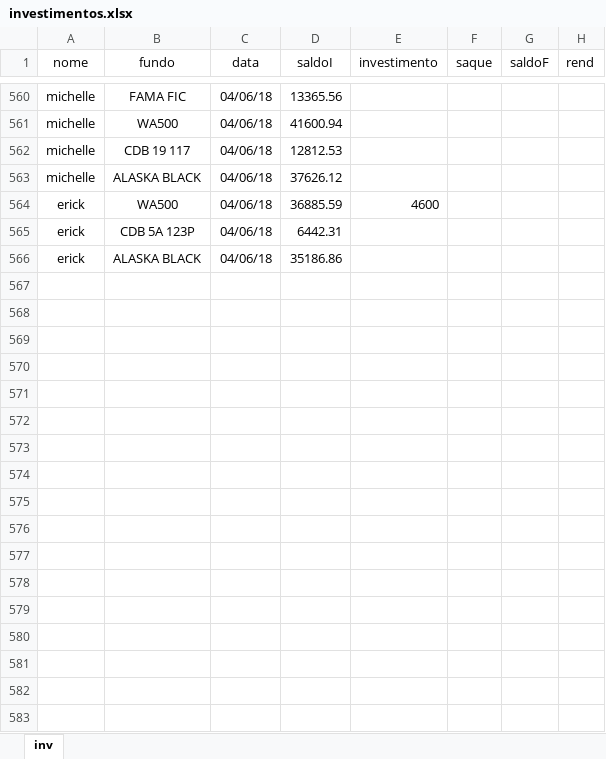
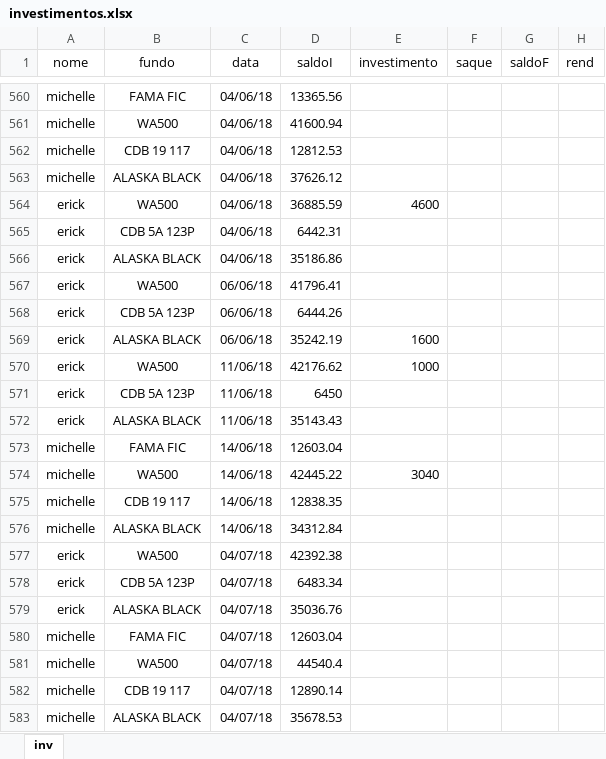
Before and after one commit to erickfis/personal-financial-investments, an Excel workbook: data/investimentos.xlsx, sheet inv, drawn as a sheet; only a part is shown, gaps mark what is left out; values as stored, in another font and other column widths than the file's, no borders; the diff names each change by its address in the sheet, - before the commit and + after, or states it on an @@ line.

Commit message:
data update

```diff
--- a/data/investimentos.xlsx (sheet inv)
+++ b/data/investimentos.xlsx (sheet inv)
+row 567: erick | WA500 | 06/06/18 | 41796.41
+row 568: erick | CDB 5A 123P | 06/06/18 | 6444.26
+row 569: erick | ALASKA BLACK | 06/06/18 | 35242.19 | 1600
+row 570: erick | WA500 | 11/06/18 | 42176.62 | 1000
+row 571: erick | CDB 5A 123P | 11/06/18 | 6450
+row 572: erick | ALASKA BLACK | 11/06/18 | 35143.43
+row 573: michelle | FAMA FIC | 14/06/18 | 12603.04
+row 574: michelle | WA500 | 14/06/18 | 42445.22 | 3040
+row 575: michelle | CDB 19 117 | 14/06/18 | 12838.35
+row 576: michelle | ALASKA BLACK | 14/06/18 | 34312.84
+row 577: erick | WA500 | 04/07/18 | 42392.38
+row 578: erick | CDB 5A 123P | 04/07/18 | 6483.34
+row 579: erick | ALASKA BLACK | 04/07/18 | 35036.76
+row 580: michelle | FAMA FIC | 04/07/18 | 12603.04
+row 581: michelle | WA500 | 04/07/18 | 44540.4
+row 582: michelle | CDB 19 117 | 04/07/18 | 12890.14
+row 583: michelle | ALASKA BLACK | 04/07/18 | 35678.53
```
Also changed, not shown: 9 other files.
